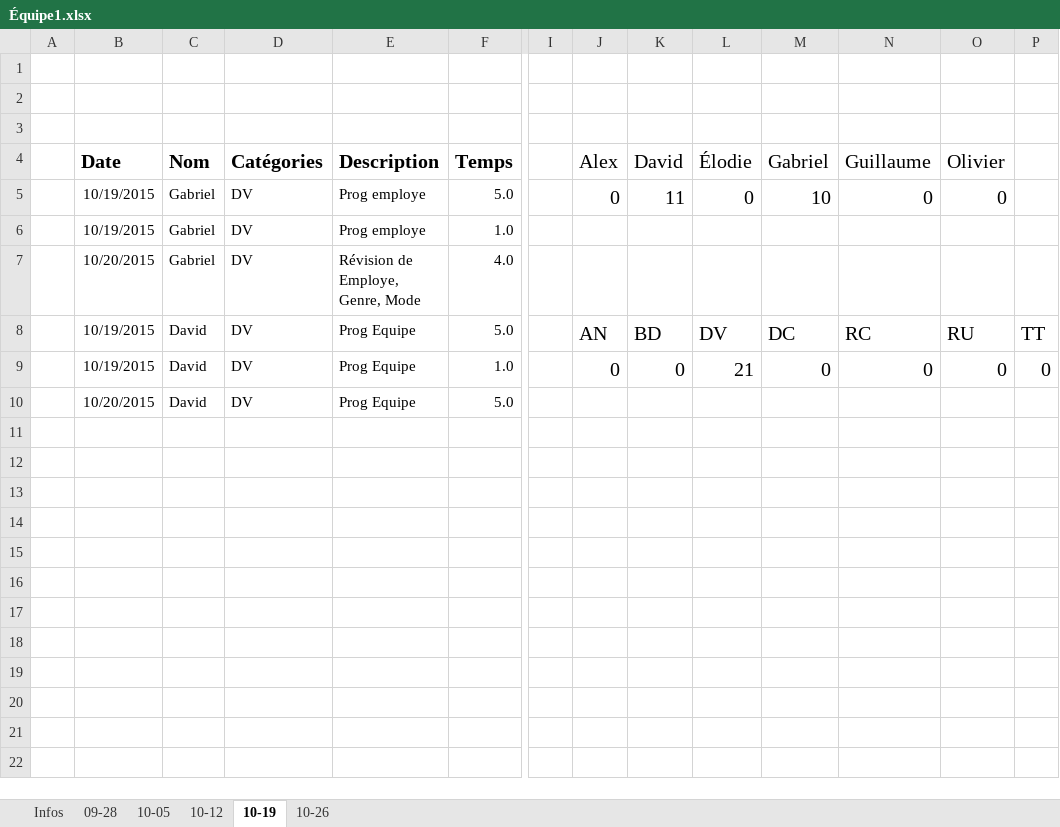
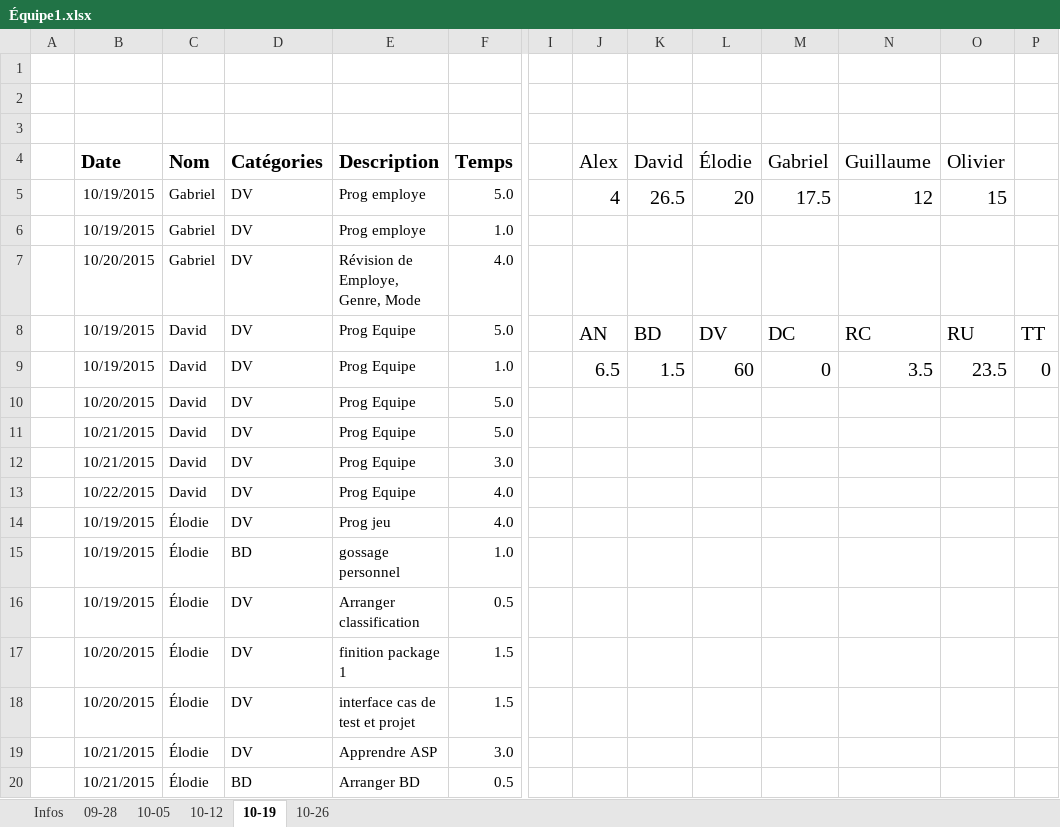
Before and after one commit to kelodiek/Projet_v2, an Excel workbook: Équipe1.xlsx, sheet 10-19, drawn as a sheet; only a part is shown, gaps mark what is left out; values as stored, in another font and other column widths than the file's, no borders; removed rows and columns are numbered as before the commit, all else as after; rows hold the shown columns only; the diff covers the shown part only; the diff names each change by its address in the sheet, - before the commit and + after, or states it on an @@ line.

Commit message:
UPDATE EQUIPE feuille de temps

```diff
--- a/Équipe1.xlsx (sheet 10-19)
+++ b/Équipe1.xlsx (sheet 10-19)
-row 5:  | 10/19/2015 | Gabriel | DV | Prog employe | 5.0 |  | 0 | 11 | 0 | 10 | 0 | 0
+row 5:  | 10/19/2015 | Gabriel | DV | Prog employe | 5.0 |  | 4 | 26.5 | 20 | 17.5 | 12 | 15
-J9 (Alex): 0
+J9 (Alex): 6.5
-K9 (David): 0
+K9 (David): 1.5
-L9 (Élodie): 21
+L9 (Élodie): 60
-N9 (Guillaume): 0
+N9 (Guillaume): 3.5
-O9 (Olivier): 0
+O9 (Olivier): 23.5
+row 11:  | 10/21/2015 | David | DV | Prog Equipe | 5.0
+row 12:  | 10/21/2015 | David | DV | Prog Equipe | 3.0
+row 13:  | 10/22/2015 | David | DV | Prog Equipe | 4.0
+row 14:  | 10/19/2015 | Élodie | DV | Prog jeu | 4.0
+row 15:  | 10/19/2015 | Élodie | BD | gossage personnel | 1.0
+row 16:  | 10/19/2015 | Élodie | DV | Arranger classification | 0.5
+row 17:  | 10/20/2015 | Élodie | DV | finition package 1 | 1.5
+row 18:  | 10/20/2015 | Élodie | DV | interface cas de test et projet | 1.5
+row 19:  | 10/21/2015 | Élodie | DV | Apprendre ASP | 3.0
+row 20:  | 10/21/2015 | Élodie | BD | Arranger BD | 0.5
```
Also changed, not shown: 33 added rows elsewhere in this sheet, sheet 10-12, formulas that keep their value.
